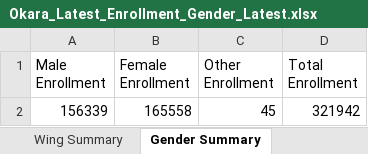
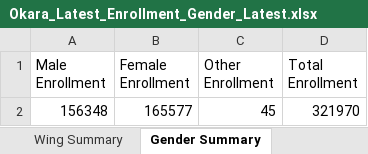
Before and after one commit to sajidaeo39/okara-enrollment-live, an Excel workbook: data/Okara_Latest_Enrollment_Gender_Latest.xlsx, sheet Gender Summary, drawn as a sheet; values as stored, in another font and other column widths than the file's, no borders; removed rows and columns are numbered as before the commit, all else as after; the diff names each change by its address in the sheet, - before the commit and + after, or states it on an @@ line.

```diff
--- a/data/Okara_Latest_Enrollment_Gender_Latest.xlsx (sheet Gender Summary)
+++ b/data/Okara_Latest_Enrollment_Gender_Latest.xlsx (sheet Gender Summary)
-row 2: 156339 | 165558 | 45 | 321942
+row 2: 156348 | 165577 | 45 | 321970
```
Also changed, not shown: sheet School Wise, sheet ALL School List, sheet Markaz Wise, sheet Tehsil Wise, sheet Wing Summary, 3 other files.
